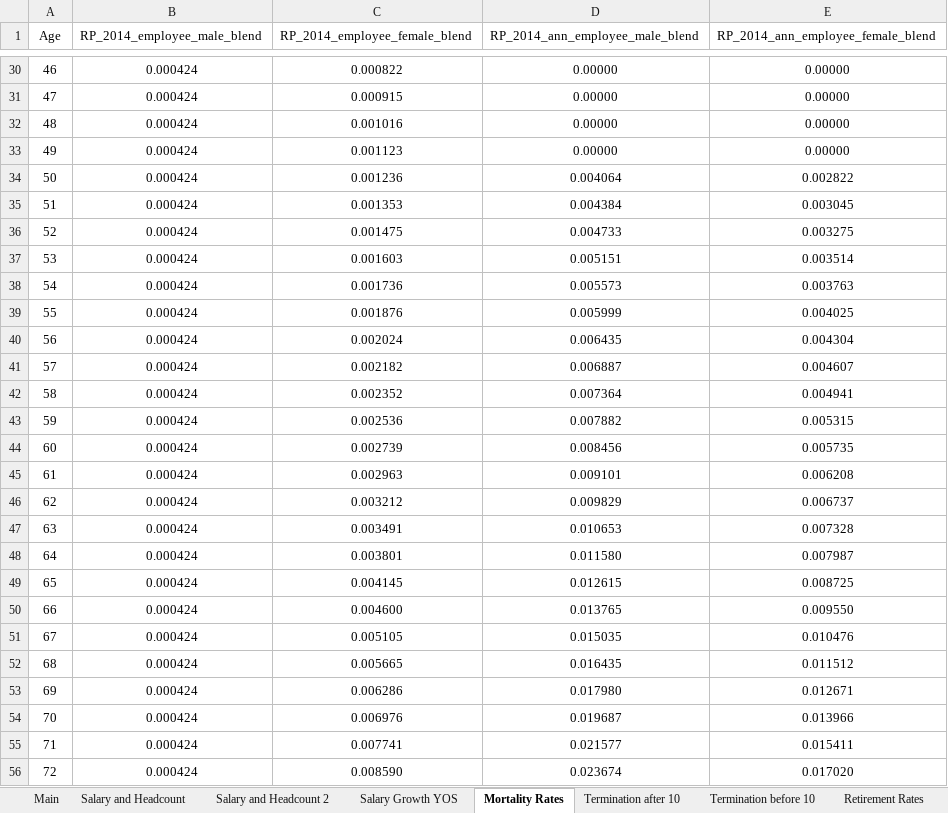
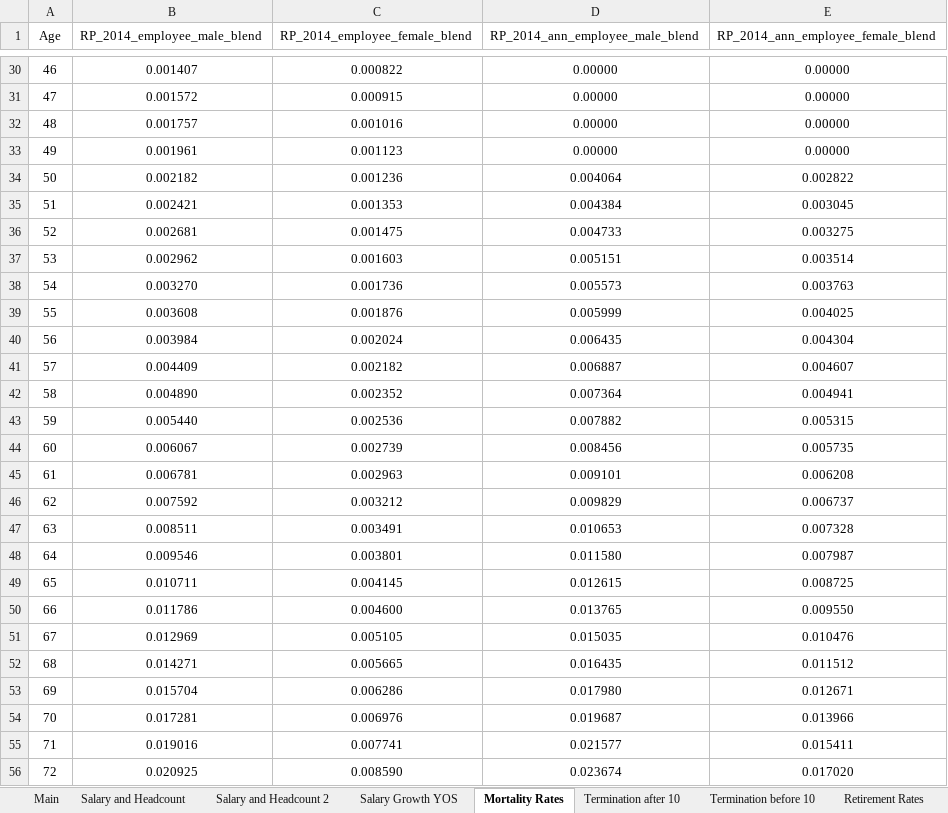
Before and after one commit to ANiraula/LASERS_BModel, an Excel workbook: LASERS_BM_Inputs.xlsx, sheet Mortality Rates, drawn as a sheet; only a part is shown, gaps mark what is left out; values as stored, in another font and other column widths than the file's, no borders; the diff covers the shown part only; the diff names each change by its address in the sheet, - before the commit and + after, or states it on an @@ line.

```diff
--- a/LASERS_BM_Inputs.xlsx (sheet Mortality Rates)
+++ b/LASERS_BM_Inputs.xlsx (sheet Mortality Rates)
-B30 (RP_2014_employee_male_blend): 0.000424
+B30 (RP_2014_employee_male_blend): 0.001407
-B31 (RP_2014_employee_male_blend): 0.000424
+B31 (RP_2014_employee_male_blend): 0.001572
-B32 (RP_2014_employee_male_blend): 0.000424
+B32 (RP_2014_employee_male_blend): 0.001757
-B33 (RP_2014_employee_male_blend): 0.000424
+B33 (RP_2014_employee_male_blend): 0.001961
-B34 (RP_2014_employee_male_blend): 0.000424
+B34 (RP_2014_employee_male_blend): 0.002182
-B35 (RP_2014_employee_male_blend): 0.000424
+B35 (RP_2014_employee_male_blend): 0.002421
-B36 (RP_2014_employee_male_blend): 0.000424
+B36 (RP_2014_employee_male_blend): 0.002681
-B37 (RP_2014_employee_male_blend): 0.000424
+B37 (RP_2014_employee_male_blend): 0.002962
-B38 (RP_2014_employee_male_blend): 0.000424
+B38 (RP_2014_employee_male_blend): 0.003270
-B39 (RP_2014_employee_male_blend): 0.000424
+B39 (RP_2014_employee_male_blend): 0.003608
-B40 (RP_2014_employee_male_blend): 0.000424
+B40 (RP_2014_employee_male_blend): 0.003984
-B41 (RP_2014_employee_male_blend): 0.000424
+B41 (RP_2014_employee_male_blend): 0.004409
-B42 (RP_2014_employee_male_blend): 0.000424
+B42 (RP_2014_employee_male_blend): 0.004890
-B43 (RP_2014_employee_male_blend): 0.000424
+B43 (RP_2014_employee_male_blend): 0.005440
-B44 (RP_2014_employee_male_blend): 0.000424
+B44 (RP_2014_employee_male_blend): 0.006067
-B45 (RP_2014_employee_male_blend): 0.000424
+B45 (RP_2014_employee_male_blend): 0.006781
-B46 (RP_2014_employee_male_blend): 0.000424
+B46 (RP_2014_employee_male_blend): 0.007592
-B47 (RP_2014_employee_male_blend): 0.000424
+B47 (RP_2014_employee_male_blend): 0.008511
-B48 (RP_2014_employee_male_blend): 0.000424
+B48 (RP_2014_employee_male_blend): 0.009546
-B49 (RP_2014_employee_male_blend): 0.000424
+B49 (RP_2014_employee_male_blend): 0.010711
-B50 (RP_2014_employee_male_blend): 0.000424
+B50 (RP_2014_employee_male_blend): 0.011786
-B51 (RP_2014_employee_male_blend): 0.000424
+B51 (RP_2014_employee_male_blend): 0.012969
-B52 (RP_2014_employee_male_blend): 0.000424
+B52 (RP_2014_employee_male_blend): 0.014271
-B53 (RP_2014_employee_male_blend): 0.000424
+B53 (RP_2014_employee_male_blend): 0.015704
-B54 (RP_2014_employee_male_blend): 0.000424
+B54 (RP_2014_employee_male_blend): 0.017281
-B55 (RP_2014_employee_male_blend): 0.000424
+B55 (RP_2014_employee_male_blend): 0.019016
-B56 (RP_2014_employee_male_blend): 0.000424
+B56 (RP_2014_employee_male_blend): 0.020925
```
Also changed, not shown: 35 edited cells elsewhere in this sheet, sheet Main, 2 other files.
